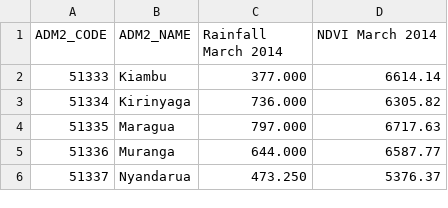
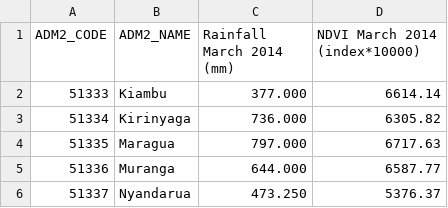
Before and after one commit to escap/fenix-ui-map, a CSV file: dist/latest/projects/countrystat/csv/gaul2/KEN_Rainfall_NDVI_03_2014.csv, drawn as a sheet; only a part is shown.

```diff
--- a/dist/latest/projects/countrystat/csv/gaul2/KEN_Rainfall_NDVI_03_2014.csv
+++ b/dist/latest/projects/countrystat/csv/gaul2/KEN_Rainfall_NDVI_03_2014.csv
@@ -1,2 +1,2 @@
-ADM2_CODE,ADM2_NAME,Rainfall March 2014,NDVI March 2014
+ADM2_CODE,ADM2_NAME,Rainfall March 2014 (mm),NDVI March 2014 (index*10000)
 51333,Kiambu,377.000,6614.14
```
Also changed, not shown: dist/latest/projects/countrystat/csv/gaul2/KEN_Rainfall_NDVI_04_2014.csv, dist/latest/projects/countrystat/csv/gaul2/KEN_Rainfall_NDVI_05_2014.csv, 10 other files.
